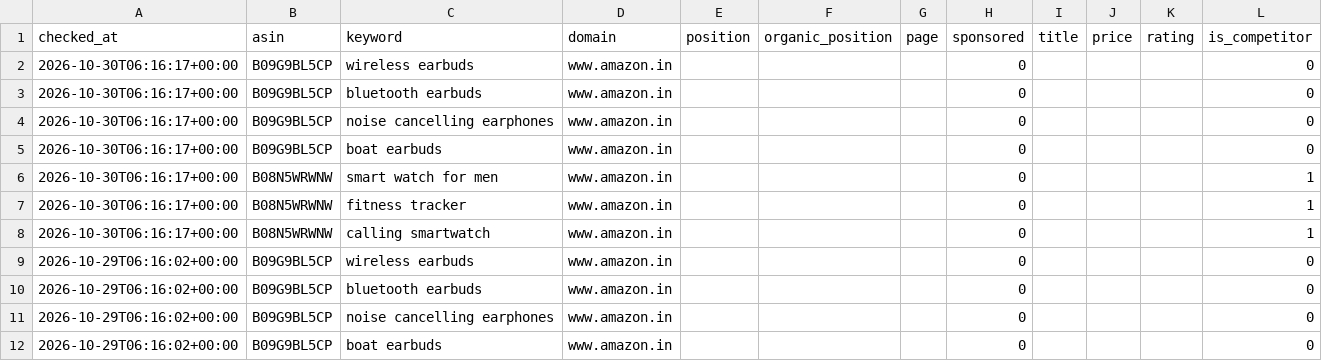
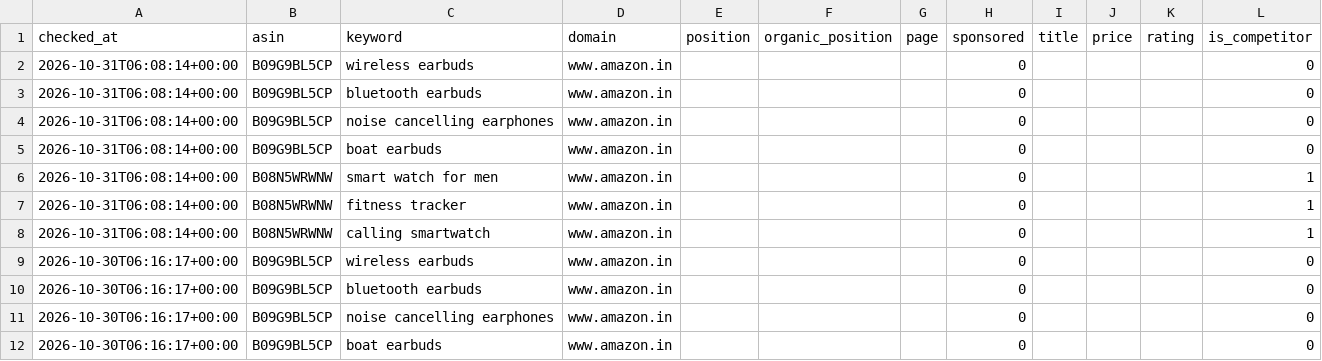
Before and after one commit to tarikk786786/amazon-intelligence-suite, a CSV file: data/ranks.csv, drawn as a sheet; only a part is shown; the shorter side is filled out with more unchanged rows.

```diff
--- a/data/ranks.csv
+++ b/data/ranks.csv
@@ -1,2 +1,9 @@
 checked_at,asin,keyword,domain,position,organic_position,page,sponsored,title,price,rating,is_competitor
+2026-10-31T06:08:14+00:00,B09G9BL5CP,wireless earbuds,www.amazon.in,,,,0,,,,0
+2026-10-31T06:08:14+00:00,B09G9BL5CP,bluetooth earbuds,www.amazon.in,,,,0,,,,0
+2026-10-31T06:08:14+00:00,B09G9BL5CP,noise cancelling earphones,www.amazon.in,,,,0,,,,0
+2026-10-31T06:08:14+00:00,B09G9BL5CP,boat earbuds,www.amazon.in,,,,0,,,,0
+2026-10-31T06:08:14+00:00,B08N5WRWNW,smart watch for men,www.amazon.in,,,,0,,,,1
+2026-10-31T06:08:14+00:00,B08N5WRWNW,fitness tracker,www.amazon.in,,,,0,,,,1
+2026-10-31T06:08:14+00:00,B08N5WRWNW,calling smartwatch,www.amazon.in,,,,0,,,,1
 2026-10-30T06:16:17+00:00,B09G9BL5CP,wireless earbuds,www.amazon.in,,,,0,,,,0
```
Also changed, not shown: 11 other files.
